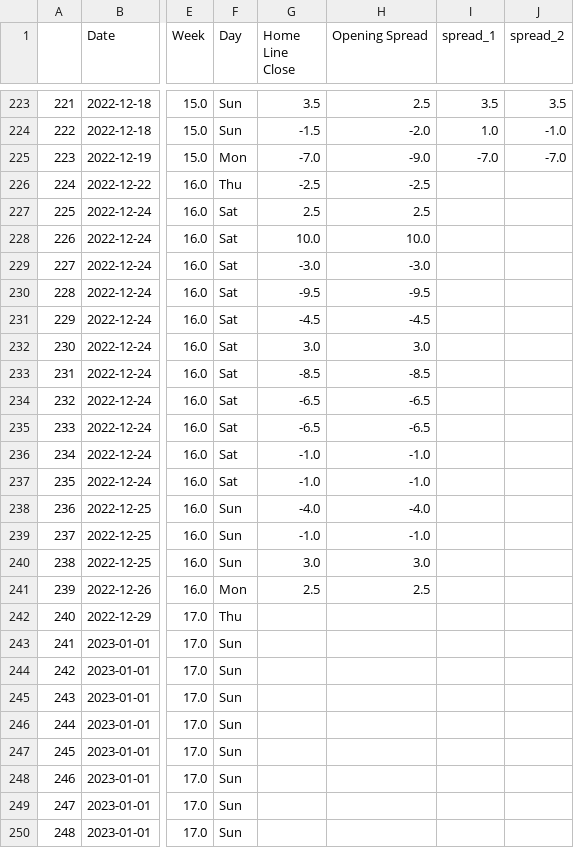
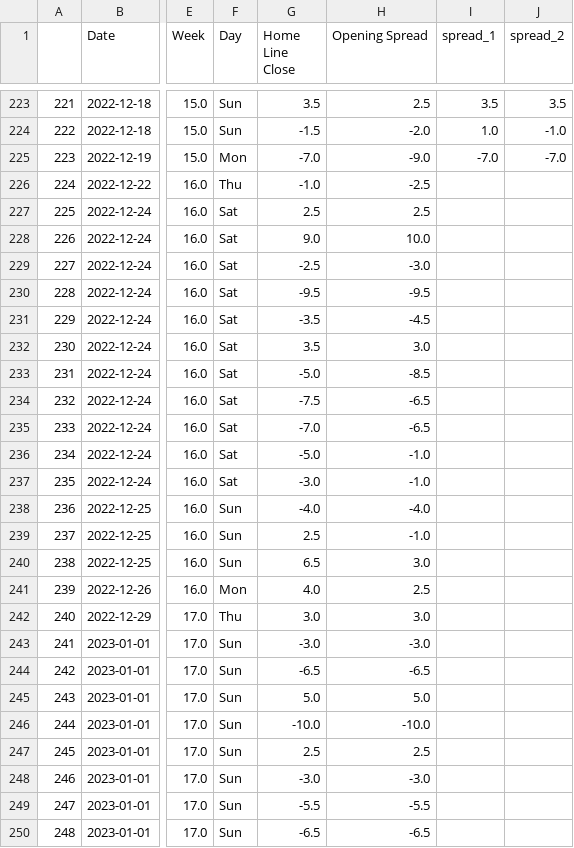
Before and after one commit to ZeNoonan/nfl, a CSV file: nfl_odds_2022_2023.csv, drawn as a sheet; only a part is shown, gaps mark what is left out; the diff covers the shown part only; the diff names each change by its address in the sheet, - before the commit and + after, or states it on an @@ line.

```diff
--- a/nfl_odds_2022_2023.csv
+++ b/nfl_odds_2022_2023.csv
-G226 (Home Line Close): -2.5
+G226 (Home Line Close): -1.0
-G228 (Home Line Close): 10.0
+G228 (Home Line Close): 9.0
-G229 (Home Line Close): -3.0
+G229 (Home Line Close): -2.5
-G231 (Home Line Close): -4.5
+G231 (Home Line Close): -3.5
-G232 (Home Line Close): 3.0
+G232 (Home Line Close): 3.5
-G233 (Home Line Close): -8.5
+G233 (Home Line Close): -5.0
-G234 (Home Line Close): -6.5
+G234 (Home Line Close): -7.5
-G235 (Home Line Close): -6.5
+G235 (Home Line Close): -7.0
-G236 (Home Line Close): -1.0
+G236 (Home Line Close): -5.0
-G237 (Home Line Close): -1.0
+G237 (Home Line Close): -3.0
-G239 (Home Line Close): -1.0
+G239 (Home Line Close): 2.5
-G240 (Home Line Close): 3.0
+G240 (Home Line Close): 6.5
-G241 (Home Line Close): 2.5
+G241 (Home Line Close): 4.0
-G242 (Home Line Close): (empty)
+G242 (Home Line Close): 3.0
-H242 (Opening Spread): (empty)
+H242 (Opening Spread): 3.0
-G243 (Home Line Close): (empty)
+G243 (Home Line Close): -3.0
-H243 (Opening Spread): (empty)
+H243 (Opening Spread): -3.0
-G244 (Home Line Close): (empty)
+G244 (Home Line Close): -6.5
-H244 (Opening Spread): (empty)
+H244 (Opening Spread): -6.5
-G245 (Home Line Close): (empty)
+G245 (Home Line Close): 5.0
-H245 (Opening Spread): (empty)
+H245 (Opening Spread): 5.0
-G246 (Home Line Close): (empty)
+G246 (Home Line Close): -10.0
-H246 (Opening Spread): (empty)
+H246 (Opening Spread): -10.0
-G247 (Home Line Close): (empty)
+G247 (Home Line Close): 2.5
-H247 (Opening Spread): (empty)
+H247 (Opening Spread): 2.5
-G248 (Home Line Close): (empty)
+G248 (Home Line Close): -3.0
-H248 (Opening Spread): (empty)
+H248 (Opening Spread): -3.0
-G249 (Home Line Close): (empty)
+G249 (Home Line Close): -5.5
-H249 (Opening Spread): (empty)
+H249 (Opening Spread): -5.5
-G250 (Home Line Close): (empty)
+G250 (Home Line Close): -6.5
-H250 (Opening Spread): (empty)
+H250 (Opening Spread): -6.5
```
Also changed, not shown: 14 edited cells elsewhere in this file, nfl_scores_2022_2023.csv.
